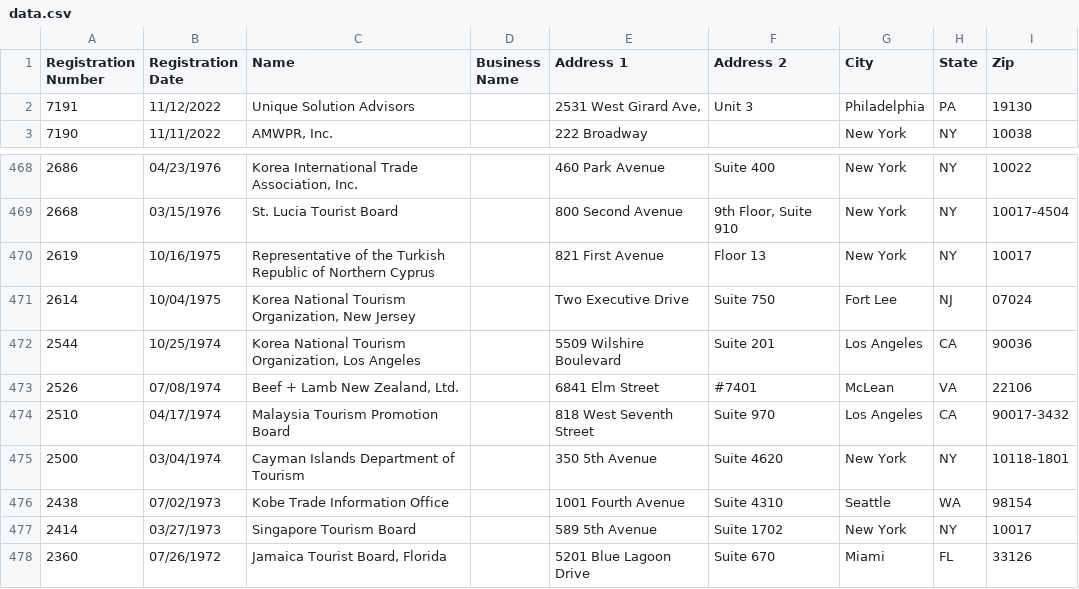
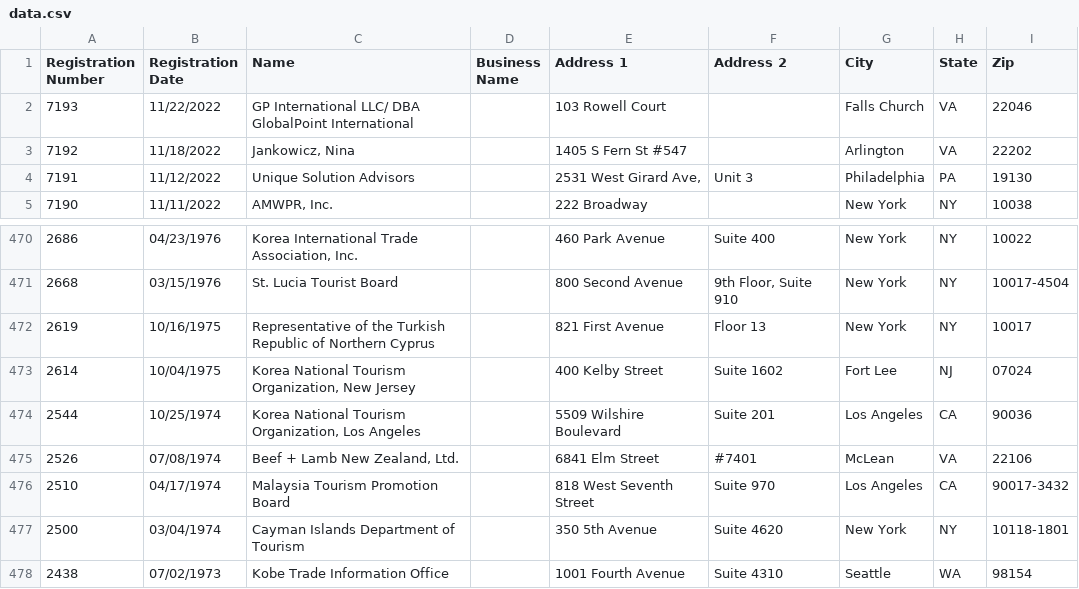
Before and after one commit to markschaver/FARA-Active, a CSV file: data.csv, drawn as a sheet; only a part is shown, gaps mark what is left out; the shorter side is filled out with more unchanged rows.

Commit message:
Flat: latest data (2022-11-24T08:24:42.279Z) {   "date": "2022-11-24T08:24:42.279Z",   "files": [     {       "name": "data.csv",       "deltaBytes": 219,       "source": "https://efile.fara.gov/api/v1/Registrants/csv/Active"     }   ] }

```diff
--- a/data.csv
+++ b/data.csv
@@ -1,2 +1,4 @@
 "Registration Number","Registration Date","Name","Business Name","Address 1","Address 2","City","State","Zip"
+"7193","11/22/2022","GP International LLC/ DBA GlobalPoint International","","103 Rowell Court",""," Falls Church","VA","22046"
+"7192","11/18/2022","Jankowicz, Nina","","1405 S Fern St #547","","Arlington","VA","22202"
 "7191","11/12/2022","Unique Solution Advisors","","2531 West Girard Ave, ","Unit 3 ","Philadelphia","PA","19130"
@@ -472,3 +474,3 @@
 "2619","10/16/1975","Representative of the Turkish Republic of Northern Cyprus","","821 First Avenue","Floor 13","New York","NY","10017"
-"2614","10/04/1975","Korea National Tourism Organization, New Jersey","","Two Executive Drive","Suite 750","Fort Lee","NJ","07024"
+"2614","10/04/1975","Korea National Tourism Organization, New Jersey","","400 Kelby Street","Suite 1602","Fort Lee","NJ","07024"
 "2544","10/25/1974","Korea National Tourism Organization, Los Angeles","","5509 Wilshire Boulevard","Suite 201","Los Angeles","CA","90036"
```
